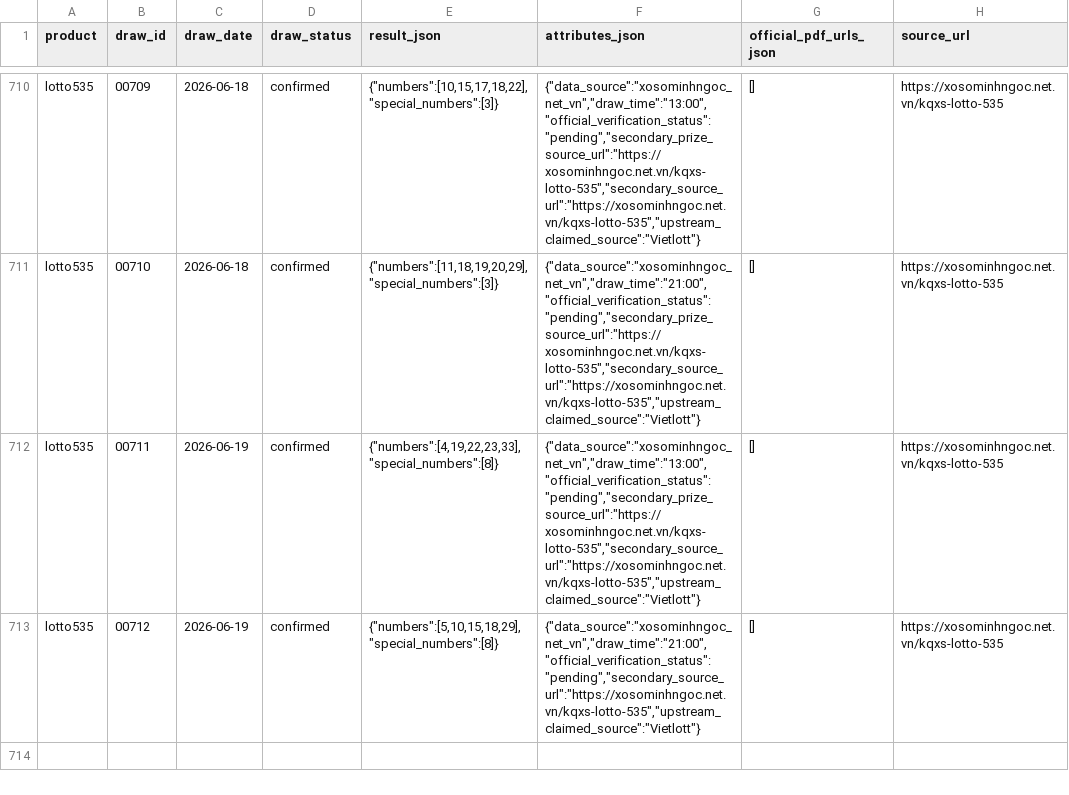
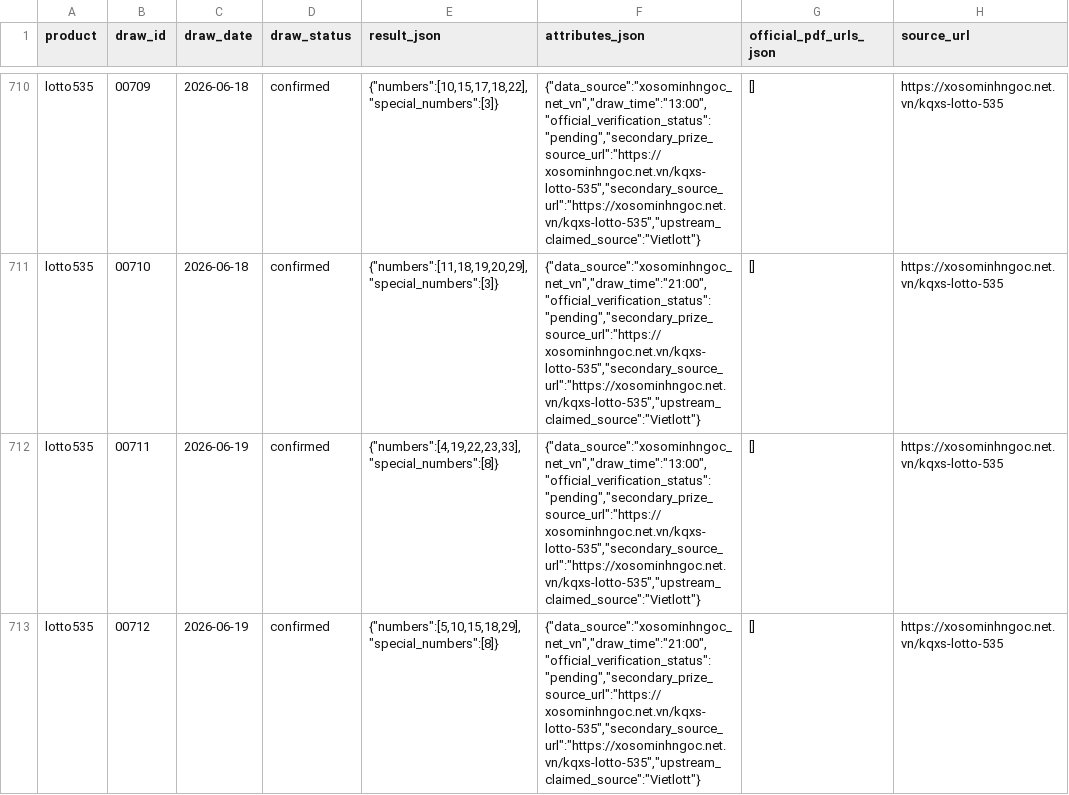
Before and after one commit to NhanAZ-Drops/vietlott-data-research, a CSV file: datasets/draws/lotto535/all.csv, drawn as a sheet; only a part is shown, gaps mark what is left out; the diff names each change by its address in the sheet, - before the commit and + after, or states it on an @@ line.

```diff
--- a/datasets/draws/lotto535/all.csv
+++ b/datasets/draws/lotto535/all.csv
-F713 (attributes_json): {"data_source":"xosominhngoc_net_vn","draw_time":"21:00","official_verification_status":"pending","secondary_source_url":"https://xosominhngoc.net.vn/kqxs-lotto-535","upstream_claimed_source":"Vietlott"}
+F713 (attributes_json): {"data_source":"xosominhngoc_net_vn","draw_time":"21:00","official_verification_status":"pending","secondary_prize_source_url":"https://xosominhngoc.net.vn/kqxs-lotto-535","secondary_source_url":"https://xosominhngoc.net.vn/kqxs-lotto-535","upstream_claimed_source":"Vietlott"}
```
Also changed, not shown: datasets/draws/max3d/all.csv, datasets/draws/mega645/all.csv, 5 other files.
